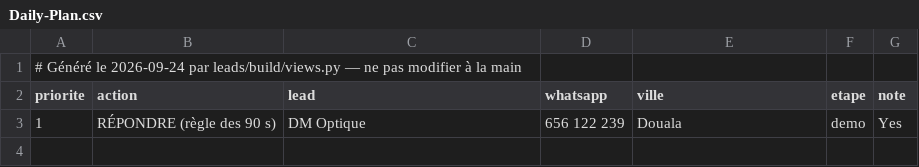
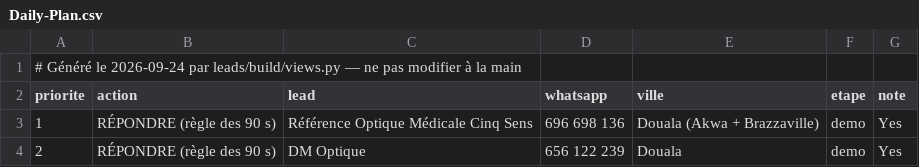
Before and after one commit to AKWOKING/AMK, a CSV file: leads/Daily-Plan.csv, drawn as a sheet.

```diff
--- a/leads/Daily-Plan.csv
+++ b/leads/Daily-Plan.csv
@@ -2,2 +2,3 @@
 priorite,action,lead,whatsapp,ville,etape,note
-1,RÉPONDRE (règle des 90 s),DM Optique,656 122 239,Douala,demo,Yes
+1,RÉPONDRE (règle des 90 s),Référence Optique Médicale Cinq Sens,696 698 136,Douala (Akwa + Brazzaville),demo,Yes
+2,RÉPONDRE (règle des 90 s),DM Optique,656 122 239,Douala,demo,Yes
```
Also changed, not shown: leads/CRM.csv, 26 other files.
